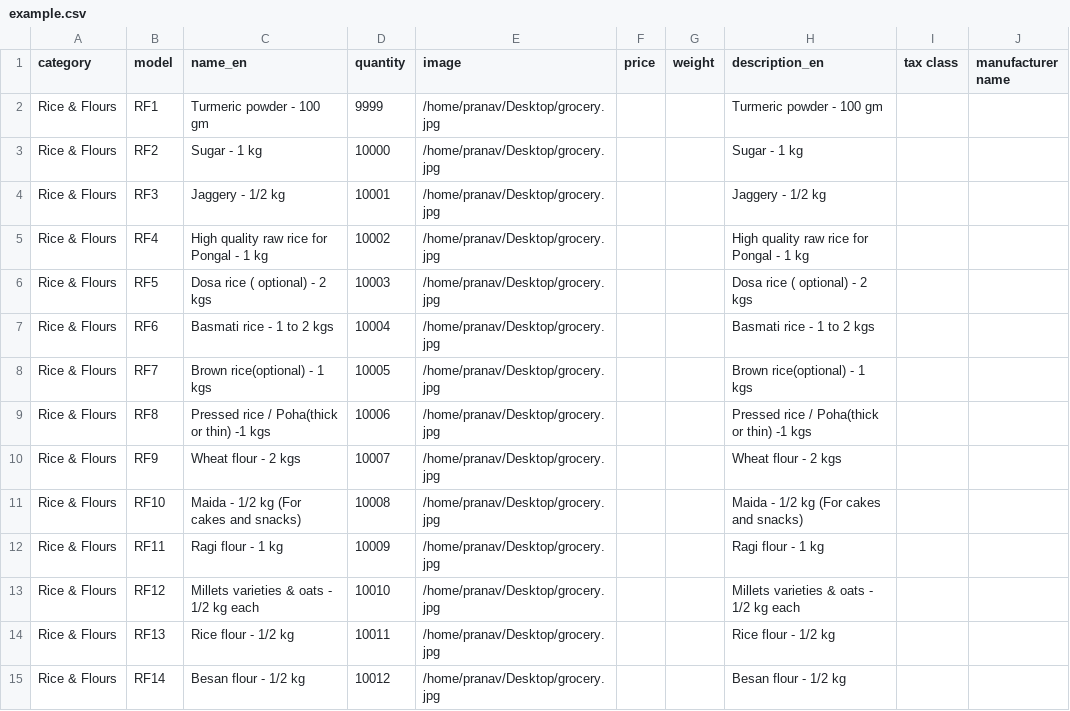
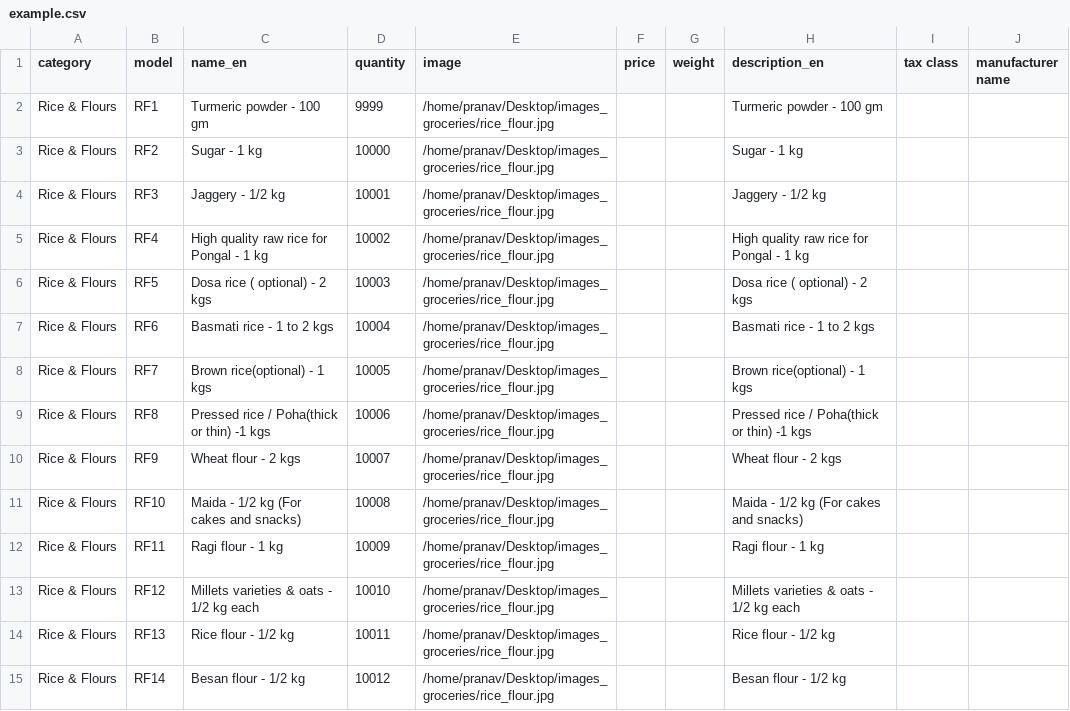
Before and after one commit to pranavvsingh/store_management, a CSV file: admin/csv_import/csv/example.csv, drawn as a sheet; only a part is shown; the diff covers the shown part only.

```diff
--- a/admin/csv_import/csv/example.csv
+++ b/admin/csv_import/csv/example.csv
@@ -1,15 +1,15 @@
 category;model;name_en;quantity;image;price;weight;description_en;tax class;manufacturer name
-Rice & Flours;RF1;Turmeric powder - 100 gm;9999;/home/pranav/Desktop/grocery.jpg;;;Turmeric powder - 100 gm;;
-Rice & Flours;RF2;Sugar - 1 kg;10000;/home/pranav/Desktop/grocery.jpg;;;Sugar - 1 kg;;
-Rice & Flours;RF3;Jaggery - 1/2 kg;10001;/home/pranav/Desktop/grocery.jpg;;;Jaggery - 1/2 kg;;
-Rice & Flours;RF4;High quality raw rice for Pongal - 1 kg;10002;/home/pranav/Desktop/grocery.jpg;;;High quality raw rice for Pongal - 1 kg;;
-Rice & Flours;RF5;Dosa rice ( optional) - 2 kgs;10003;/home/pranav/Desktop/grocery.jpg;;;Dosa rice ( optional) - 2 kgs;;
-Rice & Flours;RF6;Basmati rice - 1 to 2 kgs;10004;/home/pranav/Desktop/grocery.jpg;;;Basmati rice - 1 to 2 kgs;;
-Rice & Flours;RF7;Brown rice(optional) - 1 kgs;10005;/home/pranav/Desktop/grocery.jpg;;;Brown rice(optional) - 1 kgs;;
-Rice & Flours;RF8;Pressed rice / Poha(thick or thin) -1 kgs;10006;/home/pranav/Desktop/grocery.jpg;;;Pressed rice / Poha(thick or thin) -1 kgs;;
-Rice & Flours;RF9;Wheat flour - 2 kgs ;10007;/home/pranav/Desktop/grocery.jpg;;;Wheat flour - 2 kgs ;;
-Rice & Flours;RF10;Maida - 1/2 kg (For cakes and snacks);10008;/home/pranav/Desktop/grocery.jpg;;;Maida - 1/2 kg (For cakes and snacks);;
-Rice & Flours;RF11;Ragi flour - 1 kg;10009;/home/pranav/Desktop/grocery.jpg;;;Ragi flour - 1 kg;;
-Rice & Flours;RF12;Millets varieties & oats - 1/2 kg each;10010;/home/pranav/Desktop/grocery.jpg;;;Millets varieties & oats - 1/2 kg each;;
-Rice & Flours;RF13;Rice flour - 1/2 kg;10011;/home/pranav/Desktop/grocery.jpg;;;Rice flour - 1/2 kg;;
-Rice & Flours;RF14;Besan flour - 1/2 kg;10012;/home/pranav/Desktop/grocery.jpg;;;Besan flour - 1/2 kg;;
+Rice & Flours;RF1;Turmeric powder - 100 gm;9999;/home/pranav/Desktop/images_groceries/rice_flour.jpg;;;Turmeric powder - 100 gm;;
+Rice & Flours;RF2;Sugar - 1 kg;10000;/home/pranav/Desktop/images_groceries/rice_flour.jpg;;;Sugar - 1 kg;;
+Rice & Flours;RF3;Jaggery - 1/2 kg;10001;/home/pranav/Desktop/images_groceries/rice_flour.jpg;;;Jaggery - 1/2 kg;;
+Rice & Flours;RF4;High quality raw rice for Pongal - 1 kg;10002;/home/pranav/Desktop/images_groceries/rice_flour.jpg;;;High quality raw rice for Pongal - 1 kg;;
+Rice & Flours;RF5;Dosa rice ( optional) - 2 kgs;10003;/home/pranav/Desktop/images_groceries/rice_flour.jpg;;;Dosa rice ( optional) - 2 kgs;;
+Rice & Flours;RF6;Basmati rice - 1 to 2 kgs;10004;/home/pranav/Desktop/images_groceries/rice_flour.jpg;;;Basmati rice - 1 to 2 kgs;;
+Rice & Flours;RF7;Brown rice(optional) - 1 kgs;10005;/home/pranav/Desktop/images_groceries/rice_flour.jpg;;;Brown rice(optional) - 1 kgs;;
+Rice & Flours;RF8;Pressed rice / Poha(thick or thin) -1 kgs;10006;/home/pranav/Desktop/images_groceries/rice_flour.jpg;;;Pressed rice / Poha(thick or thin) -1 kgs;;
+Rice & Flours;RF9;Wheat flour - 2 kgs ;10007;/home/pranav/Desktop/images_groceries/rice_flour.jpg;;;Wheat flour - 2 kgs ;;
+Rice & Flours;RF10;Maida - 1/2 kg (For cakes and snacks);10008;/home/pranav/Desktop/images_groceries/rice_flour.jpg;;;Maida - 1/2 kg (For cakes and snacks);;
+Rice & Flours;RF11;Ragi flour - 1 kg;10009;/home/pranav/Desktop/images_groceries/rice_flour.jpg;;;Ragi flour - 1 kg;;
+Rice & Flours;RF12;Millets varieties & oats - 1/2 kg each;10010;/home/pranav/Desktop/images_groceries/rice_flour.jpg;;;Millets varieties & oats - 1/2 kg each;;
+Rice & Flours;RF13;Rice flour - 1/2 kg;10011;/home/pranav/Desktop/images_groceries/rice_flour.jpg;;;Rice flour - 1/2 kg;;
+Rice & Flours;RF14;Besan flour - 1/2 kg;10012;/home/pranav/Desktop/images_groceries/rice_flour.jpg;;;Besan flour - 1/2 kg;;
```
Also changed, not shown: 1 removed row and 173 edited cells elsewhere in this file, 39 other files.
